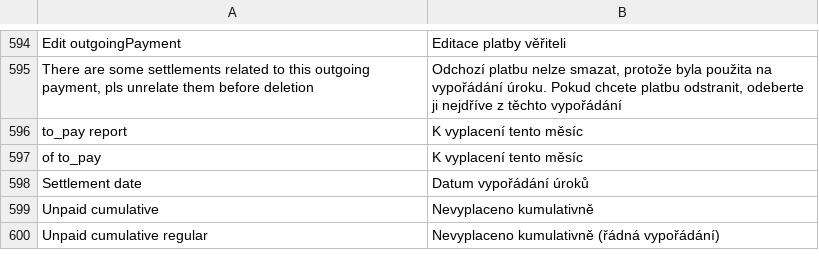
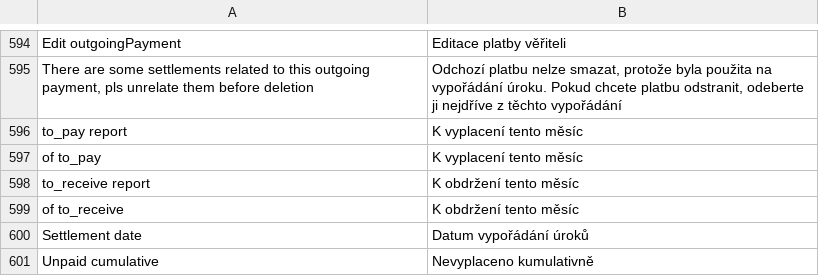
Before and after one commit to martinkulich/maur-creditors, a CSV file: data/translations/messages.csv, drawn as a sheet; only a part is shown, gaps mark what is left out; the shorter side is filled out with more unchanged rows.

Commit message:
to receive report

```diff
--- a/data/translations/messages.csv
+++ b/data/translations/messages.csv
@@ -597,2 +597,4 @@ to_pay report;K vyplacení tento měsíc
 of to_pay;K vyplacení tento měsíc
+to_receive report;K obdržení tento měsíc
+of to_receive;K obdržení tento měsíc
 Settlement date;Datum vypořádání úroků
```
Also changed, not shown: 13 other files.
